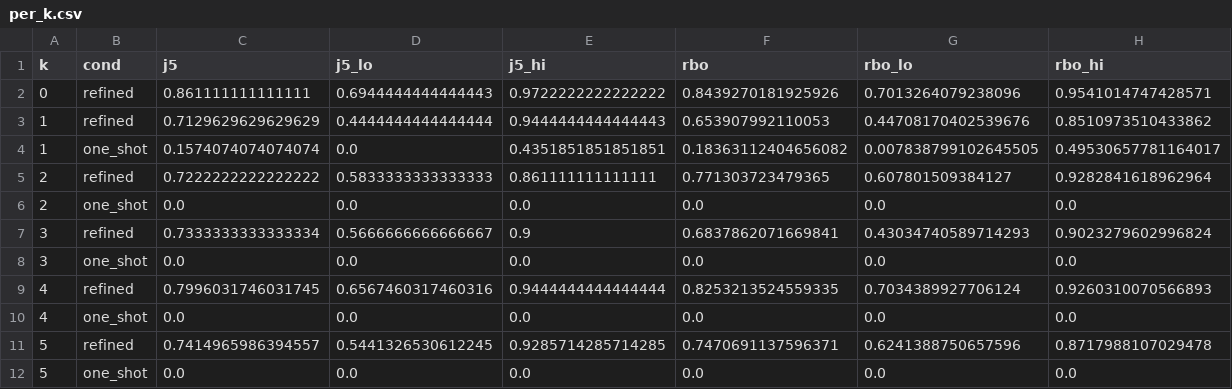
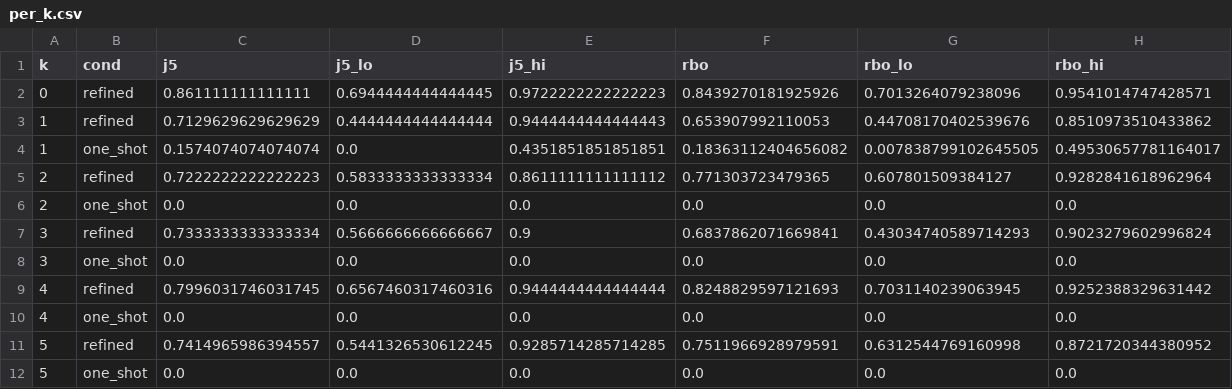
Before and after one commit to dbdmg/murena, a CSV file: paper/data/per_k.csv, drawn as a sheet.

```diff
--- a/paper/data/per_k.csv
+++ b/paper/data/per_k.csv
@@ -1,6 +1,6 @@
 k,cond,j5,j5_lo,j5_hi,rbo,rbo_lo,rbo_hi
-0,refined,0.861111111111111,0.6944444444444443,0.9722222222222222,0.8439270181925926,0.7013264079238096,0.9541014747428571
+0,refined,0.861111111111111,0.6944444444444445,0.9722222222222223,0.8439270181925926,0.7013264079238096,0.9541014747428571
 1,refined,0.7129629629629629,0.4444444444444444,0.9444444444444443,0.653907992110053,0.44708170402539676,0.8510973510433862
 1,one_shot,0.1574074074074074,0.0,0.4351851851851851,0.18363112404656082,0.007838799102645505,0.49530657781164017
-2,refined,0.7222222222222222,0.5833333333333333,0.861111111111111,0.771303723479365,0.607801509384127,0.9282841618962964
+2,refined,0.7222222222222223,0.5833333333333334,0.8611111111111112,0.771303723479365,0.607801509384127,0.9282841618962964
 2,one_shot,0.0,0.0,0.0,0.0,0.0,0.0
@@ -8,5 +8,5 @@ k,cond,j5,j5_lo,j5_hi,rbo,rbo_lo,rbo_hi
 3,one_shot,0.0,0.0,0.0,0.0,0.0,0.0
-4,refined,0.7996031746031745,0.6567460317460316,0.9444444444444444,0.8253213524559335,0.7034389927706124,0.9260310070566893
+4,refined,0.7996031746031745,0.6567460317460316,0.9444444444444444,0.8248829597121693,0.7031140239063945,0.9252388329631442
 4,one_shot,0.0,0.0,0.0,0.0,0.0,0.0
-5,refined,0.7414965986394557,0.5441326530612245,0.9285714285714285,0.7470691137596371,0.6241388750657596,0.8717988107029478
+5,refined,0.7414965986394557,0.5441326530612245,0.9285714285714285,0.7511966928979591,0.6312544769160998,0.8721720344380952
 5,one_shot,0.0,0.0,0.0,0.0,0.0,0.0
```
Also changed, not shown: backend/experiments/results/missingness_v3/comparison_operational.csv, backend/experiments/results/missingness_v3/comparison_per_k.csv, 12 other files.
